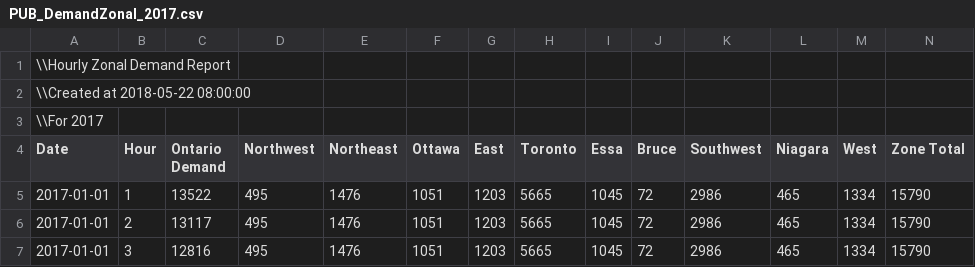
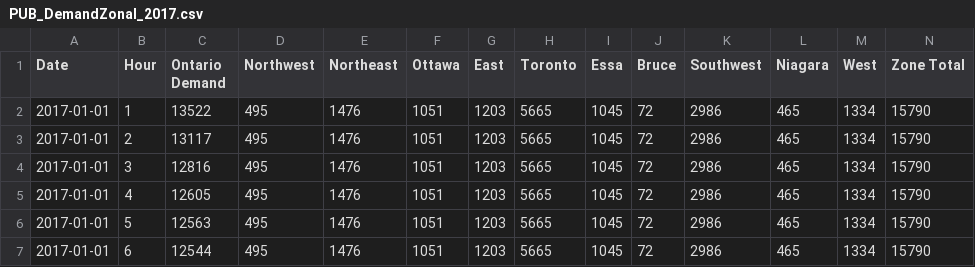
Before and after one commit to janosepah/ML_Project, a CSV file: Data/PUB_DemandZonal_2017.csv, drawn as a sheet; only a part is shown; the shorter side is filled out with more unchanged rows; rows hold the shown columns only; the diff names each change by its address in the sheet, - before the commit and + after, or states it on an @@ line.

Commit message:
Update PUB_DemandZonal_2017.csv

```diff
--- a/Data/PUB_DemandZonal_2017.csv
+++ b/Data/PUB_DemandZonal_2017.csv
-row 1: \\Hourly Zonal Demand Report
-row 2: \\Created at 2018-05-22 08:00:00
-row 3: \\For 2017
```
